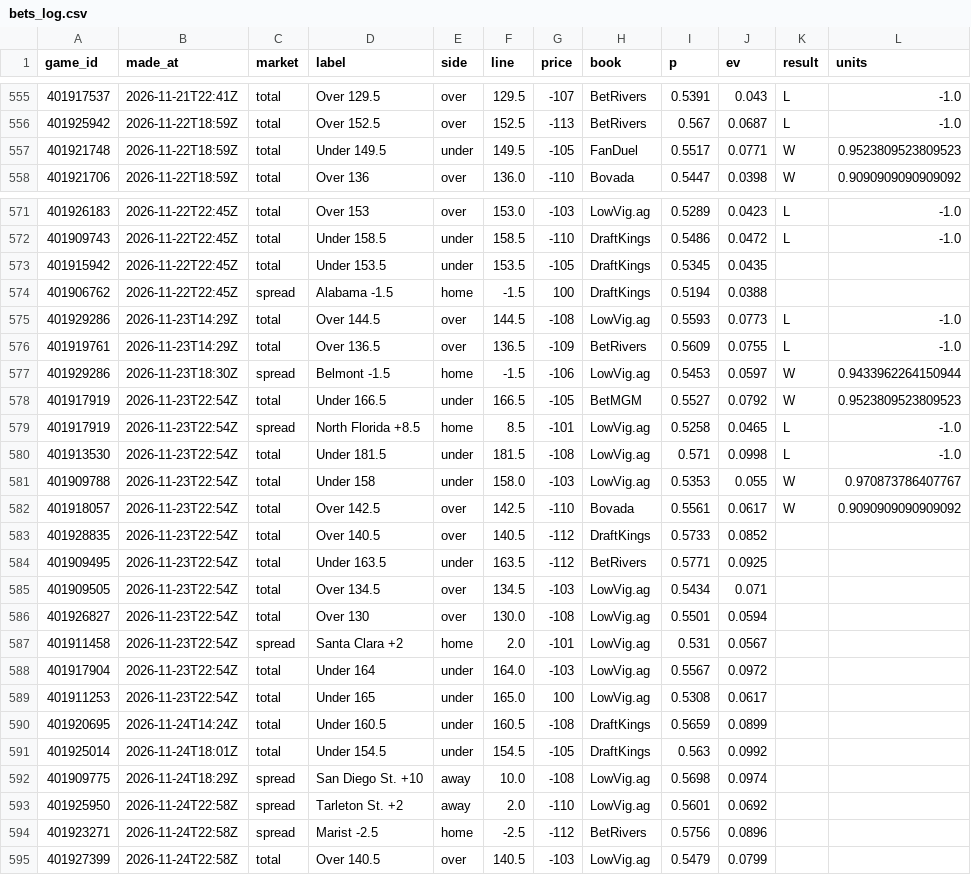
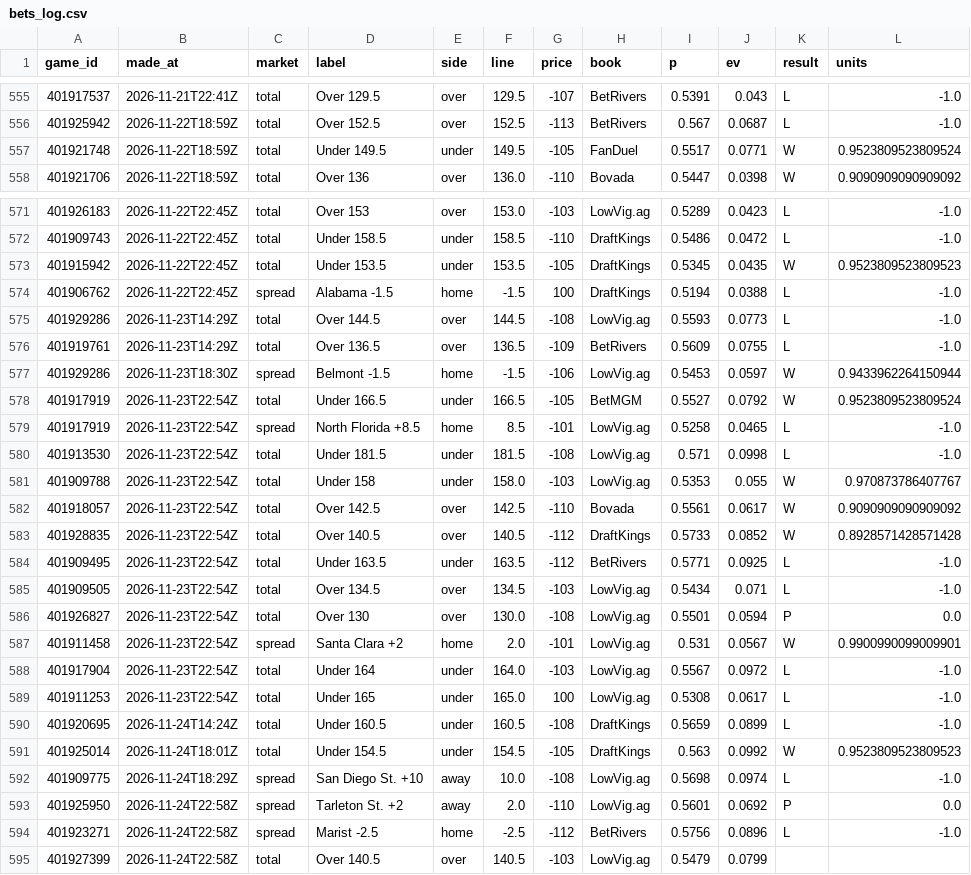
Before and after one commit to cjdonnelly21-afk/Hardwood-model, a CSV file: data/bets_log.csv, drawn as a sheet; only a part is shown, gaps mark what is left out; the diff covers the shown part only.

```diff
--- a/data/bets_log.csv
+++ b/data/bets_log.csv
@@ -556,3 +556,3 @@ game_id,made_at,market,label,side,line,price,book,p,ev,result,units
 401925942,2026-11-22T18:59Z,total,Over 152.5,over,152.5,-113,BetRivers,0.567,0.0687,L,-1.0
-401921748,2026-11-22T18:59Z,total,Under 149.5,under,149.5,-105,FanDuel,0.5517,0.0771,W,0.9523809523809523
+401921748,2026-11-22T18:59Z,total,Under 149.5,under,149.5,-105,FanDuel,0.5517,0.0771,W,0.9523809523809524
 401921706,2026-11-22T18:59Z,total,Over 136,over,136.0,-110,Bovada,0.5447,0.0398,W,0.9090909090909092
@@ -572,4 +572,4 @@ game_id,made_at,market,label,side,line,price,book,p,ev,result,units
 401909743,2026-11-22T22:45Z,total,Under 158.5,under,158.5,-110,DraftKings,0.5486,0.0472,L,-1.0
-401915942,2026-11-22T22:45Z,total,Under 153.5,under,153.5,-105,DraftKings,0.5345,0.0435,,
-401906762,2026-11-22T22:45Z,spread,Alabama -1.5,home,-1.5,100,DraftKings,0.5194,0.0388,,
+401915942,2026-11-22T22:45Z,total,Under 153.5,under,153.5,-105,DraftKings,0.5345,0.0435,W,0.9523809523809523
+401906762,2026-11-22T22:45Z,spread,Alabama -1.5,home,-1.5,100,DraftKings,0.5194,0.0388,L,-1.0
 401929286,2026-11-23T14:29Z,total,Over 144.5,over,144.5,-108,LowVig.ag,0.5593,0.0773,L,-1.0
@@ -577,3 +577,3 @@ game_id,made_at,market,label,side,line,price,book,p,ev,result,units
 401929286,2026-11-23T18:30Z,spread,Belmont -1.5,home,-1.5,-106,LowVig.ag,0.5453,0.0597,W,0.9433962264150944
-401917919,2026-11-23T22:54Z,total,Under 166.5,under,166.5,-105,BetMGM,0.5527,0.0792,W,0.9523809523809523
+401917919,2026-11-23T22:54Z,total,Under 166.5,under,166.5,-105,BetMGM,0.5527,0.0792,W,0.9523809523809524
 401917919,2026-11-23T22:54Z,spread,North Florida +8.5,home,8.5,-101,LowVig.ag,0.5258,0.0465,L,-1.0
@@ -582,14 +582,14 @@ game_id,made_at,market,label,side,line,price,book,p,ev,result,units
 401918057,2026-11-23T22:54Z,total,Over 142.5,over,142.5,-110,Bovada,0.5561,0.0617,W,0.9090909090909092
-401928835,2026-11-23T22:54Z,total,Over 140.5,over,140.5,-112,DraftKings,0.5733,0.0852,,
-401909495,2026-11-23T22:54Z,total,Under 163.5,under,163.5,-112,BetRivers,0.5771,0.0925,,
-401909505,2026-11-23T22:54Z,total,Over 134.5,over,134.5,-103,LowVig.ag,0.5434,0.071,,
-401926827,2026-11-23T22:54Z,total,Over 130,over,130.0,-108,LowVig.ag,0.5501,0.0594,,
-401911458,2026-11-23T22:54Z,spread,Santa Clara +2,home,2.0,-101,LowVig.ag,0.531,0.0567,,
-401917904,2026-11-23T22:54Z,total,Under 164,under,164.0,-103,LowVig.ag,0.5567,0.0972,,
-401911253,2026-11-23T22:54Z,total,Under 165,under,165.0,100,LowVig.ag,0.5308,0.0617,,
-401920695,2026-11-24T14:24Z,total,Under 160.5,under,160.5,-108,DraftKings,0.5659,0.0899,,
-401925014,2026-11-24T18:01Z,total,Under 154.5,under,154.5,-105,DraftKings,0.563,0.0992,,
-401909775,2026-11-24T18:29Z,spread,San Diego St. +10,away,10.0,-108,LowVig.ag,0.5698,0.0974,,
-401925950,2026-11-24T22:58Z,spread,Tarleton St. +2,away,2.0,-110,LowVig.ag,0.5601,0.0692,,
-401923271,2026-11-24T22:58Z,spread,Marist -2.5,home,-2.5,-112,BetRivers,0.5756,0.0896,,
+401928835,2026-11-23T22:54Z,total,Over 140.5,over,140.5,-112,DraftKings,0.5733,0.0852,W,0.8928571428571428
+401909495,2026-11-23T22:54Z,total,Under 163.5,under,163.5,-112,BetRivers,0.5771,0.0925,L,-1.0
+401909505,2026-11-23T22:54Z,total,Over 134.5,over,134.5,-103,LowVig.ag,0.5434,0.071,L,-1.0
+401926827,2026-11-23T22:54Z,total,Over 130,over,130.0,-108,LowVig.ag,0.5501,0.0594,P,0.0
+401911458,2026-11-23T22:54Z,spread,Santa Clara +2,home,2.0,-101,LowVig.ag,0.531,0.0567,W,0.9900990099009901
+401917904,2026-11-23T22:54Z,total,Under 164,under,164.0,-103,LowVig.ag,0.5567,0.0972,L,-1.0
+401911253,2026-11-23T22:54Z,total,Under 165,under,165.0,100,LowVig.ag,0.5308,0.0617,L,-1.0
+401920695,2026-11-24T14:24Z,total,Under 160.5,under,160.5,-108,DraftKings,0.5659,0.0899,L,-1.0
+401925014,2026-11-24T18:01Z,total,Under 154.5,under,154.5,-105,DraftKings,0.563,0.0992,W,0.9523809523809523
+401909775,2026-11-24T18:29Z,spread,San Diego St. +10,away,10.0,-108,LowVig.ag,0.5698,0.0974,L,-1.0
+401925950,2026-11-24T22:58Z,spread,Tarleton St. +2,away,2.0,-110,LowVig.ag,0.5601,0.0692,P,0.0
+401923271,2026-11-24T22:58Z,spread,Marist -2.5,home,-2.5,-112,BetRivers,0.5756,0.0896,L,-1.0
 401927399,2026-11-24T22:58Z,total,Over 140.5,over,140.5,-103,LowVig.ag,0.5479,0.0799,,
```
Also changed, not shown: 1 edited cell elsewhere in this file, data/torvik_latest.csv, 10 other files.
